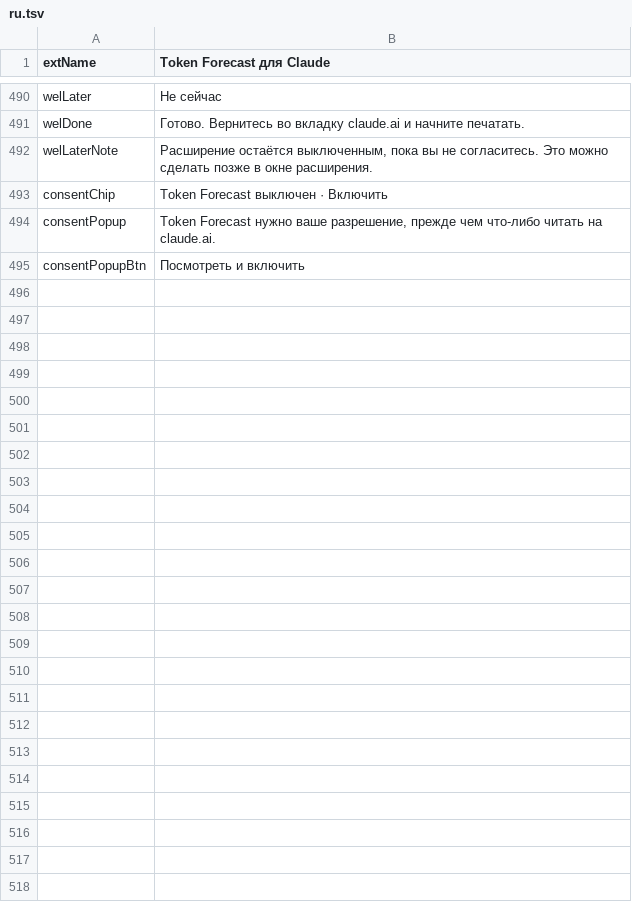
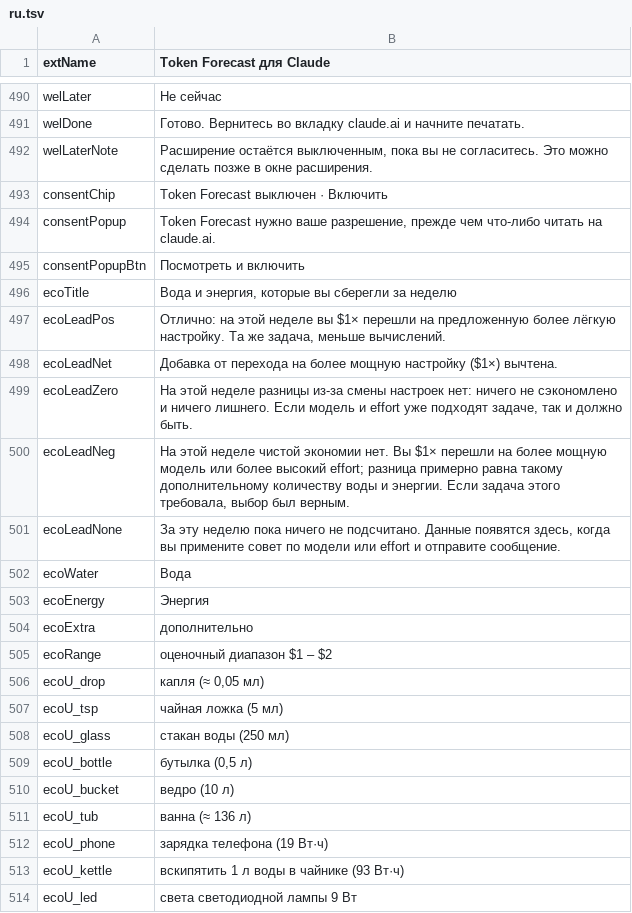
Before and after one commit to H-ENES1/ai-assistant-claude, a TSV file: tools/i18n/ext/ru.tsv, drawn as a sheet; only a part is shown, gaps mark what is left out; the diff covers the shown part only; the diff names each change by its address in the sheet, - before the commit and + after, or states it on an @@ line.

```diff
--- a/tools/i18n/ext/ru.tsv
+++ b/tools/i18n/ext/ru.tsv
+row 496: ecoTitle | Вода и энергия, которые вы сберегли за неделю
+row 497: ecoLeadPos | Отлично: на этой неделе вы $1× перешли на предложенную более лёгкую настройку. Та же задача, меньше вычислений.
+row 498: ecoLeadNet | Добавка от перехода на более мощную настройку ($1×) вычтена.
+row 499: ecoLeadZero | На этой неделе разницы из-за смены настроек нет: ничего не сэкономлено и ничего лишнего. Если модель и effort уже подходят задаче, так и должно быть.
+row 500: ecoLeadNeg | На этой неделе чистой экономии нет. Вы $1× перешли на более мощную модель или более высокий effort; разница примерно равна такому дополнительному количеству воды и энергии. Если задача этого требовала, выбор был верным.
+row 501: ecoLeadNone | За эту неделю пока ничего не подсчитано. Данные появятся здесь, когда вы примените совет по модели или effort и отправите сообщение.
+row 502: ecoWater | Вода
+row 503: ecoEnergy | Энергия
+row 504: ecoExtra | дополнительно
+row 505: ecoRange | оценочный диапазон $1 – $2
+row 506: ecoU_drop | капля (≈ 0,05 мл)
+row 507: ecoU_tsp | чайная ложка (5 мл)
+row 508: ecoU_glass | стакан воды (250 мл)
+row 509: ecoU_bottle | бутылка (0,5 л)
+row 510: ecoU_bucket | ведро (10 л)
+row 511: ecoU_tub | ванна (≈ 136 л)
+row 512: ecoU_phone | зарядка телефона (19 Вт·ч)
+row 513: ecoU_kettle | вскипятить 1 л воды в чайнике (93 Вт·ч)
+row 514: ecoU_led | света светодиодной лампы 9 Вт
```
Also changed, not shown: 12 added rows elsewhere in this file, tools/i18n/ext/de.tsv, tools/i18n/ext/fr.tsv, 19 other files.
